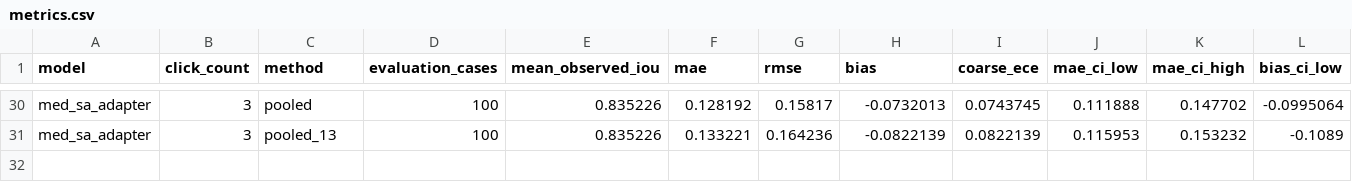
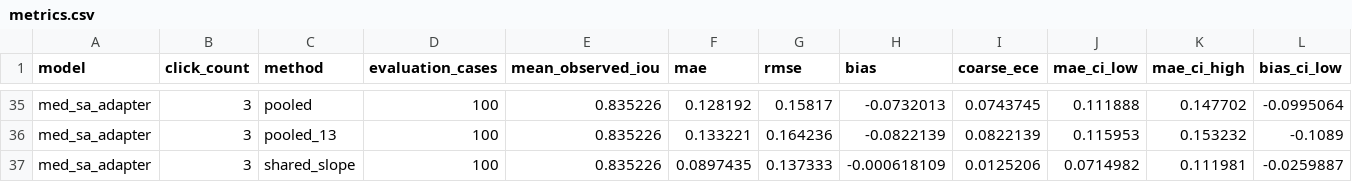
Before and after one commit to Rumle/atdl-a3-medical-sam-calibration, a CSV file: runs/refuge2/pooled_vs_separate/metrics.csv, drawn as a sheet; only a part is shown, gaps mark what is left out; rows hold the shown columns only; the diff covers the shown part only; the diff names each change by its address in the sheet, - before the commit and + after, or states it on an @@ line.

```diff
--- a/runs/refuge2/pooled_vs_separate/metrics.csv
+++ b/runs/refuge2/pooled_vs_separate/metrics.csv
+row 37: med_sa_adapter | 3 | shared_slope | 100 | 0.835226 | 0.0897435 | 0.137333 | -0.000618109 | 0.0125206 | 0.0714982 | 0.111981 | -0.0259887
```
Also changed, not shown: 5 added rows elsewhere in this file, runs/papila/pooled_vs_separate/metrics.csv, runs/refuge2/pooled_vs_separate/paired_differences.csv, 37 other files.
